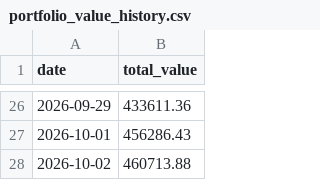
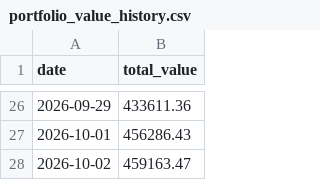
Before and after one commit to rickywsb/xiaozhu_xiaoyan, a CSV file: data/portfolio_value_history.csv, drawn as a sheet; only a part is shown, gaps mark what is left out.

Commit message:
chore: record daily portfolio value

```diff
--- a/data/portfolio_value_history.csv
+++ b/data/portfolio_value_history.csv
@@ -27,2 +27,2 @@ date,total_value
 2026-10-01,456286.43
-2026-10-02,460713.88
+2026-10-02,459163.47
```
